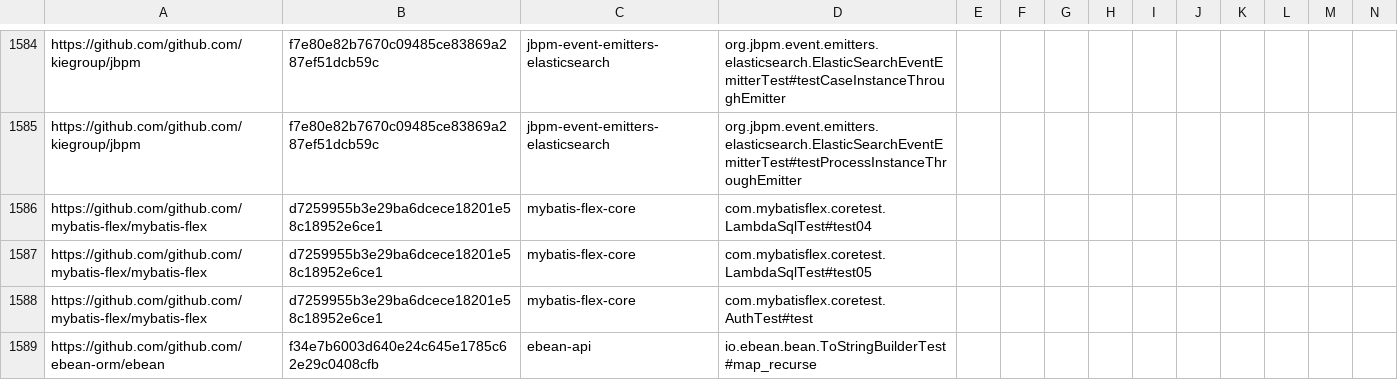
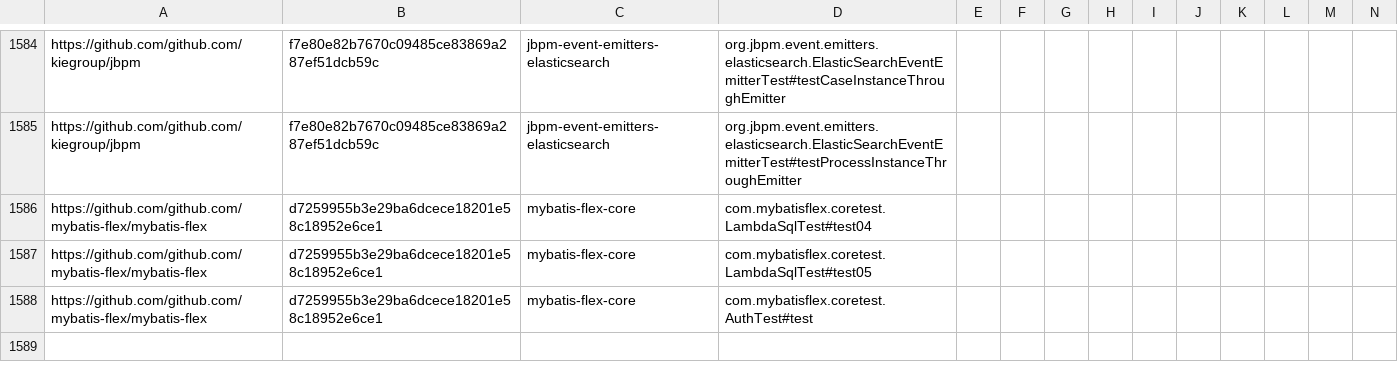
Before and after one commit to kaiyaok2/NonDex-Experiments, a CSV file: experiment_on_maven/result/flaky.csv, drawn as a sheet; only a part is shown, gaps mark what is left out; rows hold the shown columns only; the diff names each change by its address in the sheet, - before the commit and + after, or states it on an @@ line.

Commit message:
remove entry

```diff
--- a/experiment_on_maven/result/flaky.csv
+++ b/experiment_on_maven/result/flaky.csv
-row 1589: https://github.com/github.com/ebean-orm/ebean | f34e7b6003d640e24c645e1785c62e29c0408cfb | ebean-api | io.ebean.bean.ToStringBuilderTest#map_recurse
```
